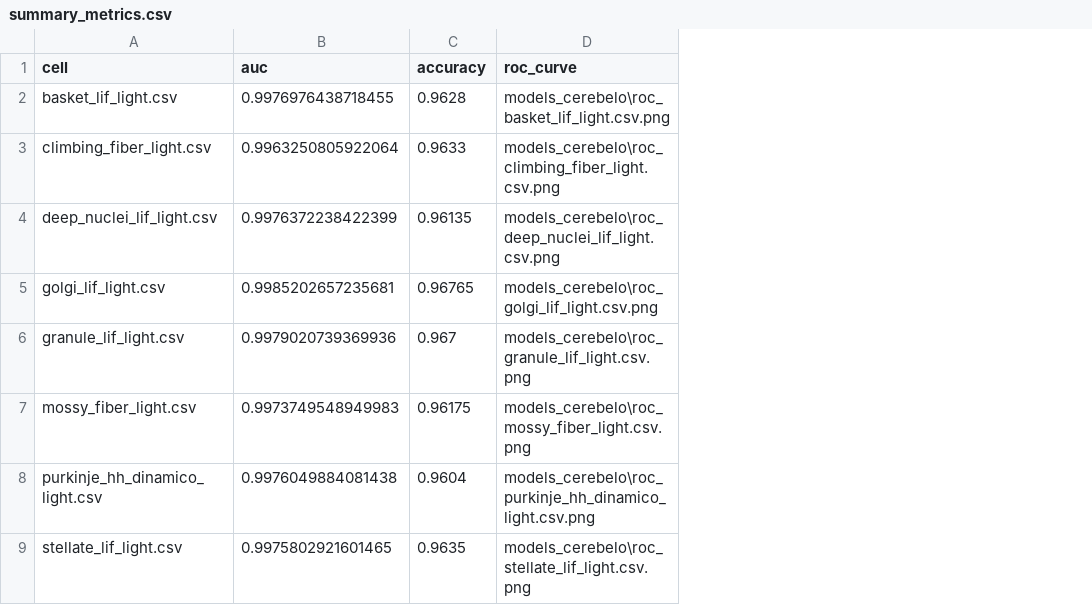
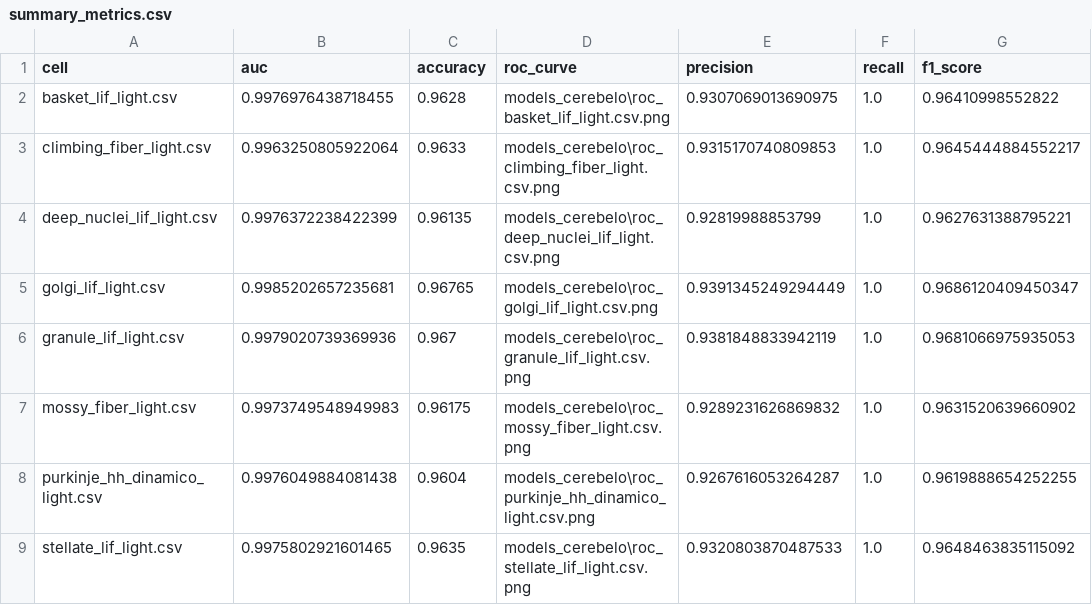
Before and after one commit to shsnow/Tesis, a CSV file: models_cerebelo/summary_metrics.csv, drawn as a sheet; the diff names each change by its address in the sheet, - before the commit and + after, or states it on an @@ line.

```diff
--- a/models_cerebelo/summary_metrics.csv
+++ b/models_cerebelo/summary_metrics.csv
+column E (precision), rows 2-9: 0.9307069013690975 | 0.9315170740809853 | 0.92819988853799 | 0.9391345249294449 | 0.9381848833942119 | 0.9289231626869832 | 0.9267616053264287 | 0.9320803870487533
+column F (recall), rows 2-9: all 1.0
+column G (f1_score), rows 2-9: 0.96410998552822 | 0.9645444884552217 | 0.9627631388795221 | 0.9686120409450347 | 0.9681066975935053 | 0.9631520639660902 | 0.9619888654252255 | 0.9648463835115092
```
Also changed, not shown: 18 other files.
